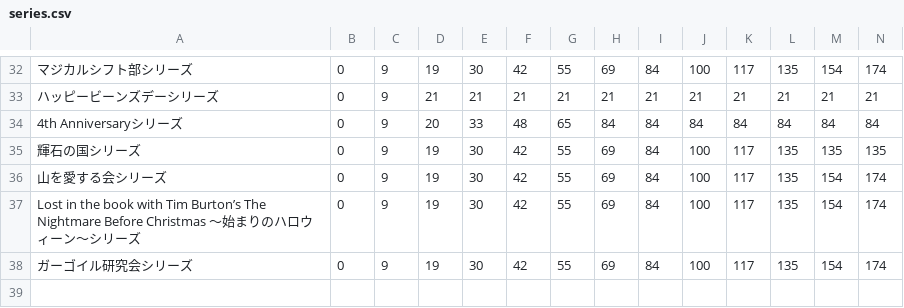
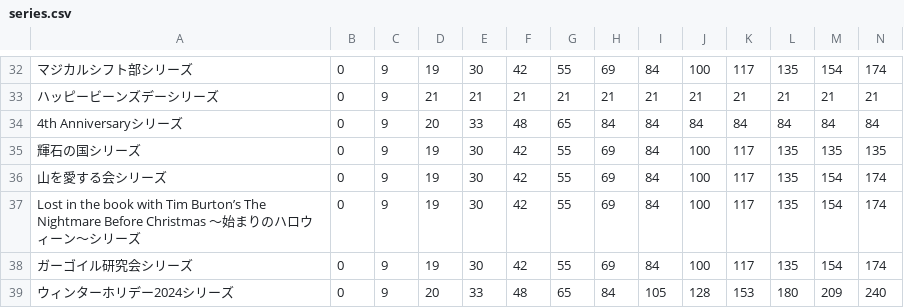
Before and after one commit to SZ7M8ci7/roomcalc, a CSV file: series.csv, drawn as a sheet; only a part is shown, gaps mark what is left out; rows hold the shown columns only; the diff names each change by its address in the sheet, - before the commit and + after, or states it on an @@ line.

```diff
--- a/series.csv
+++ b/series.csv
+row 39: ウィンターホリデー2024シリーズ | 0 | 9 | 20 | 33 | 48 | 65 | 84 | 105 | 128 | 153 | 180 | 209 | 240
```
Also changed, not shown: data.csv.
